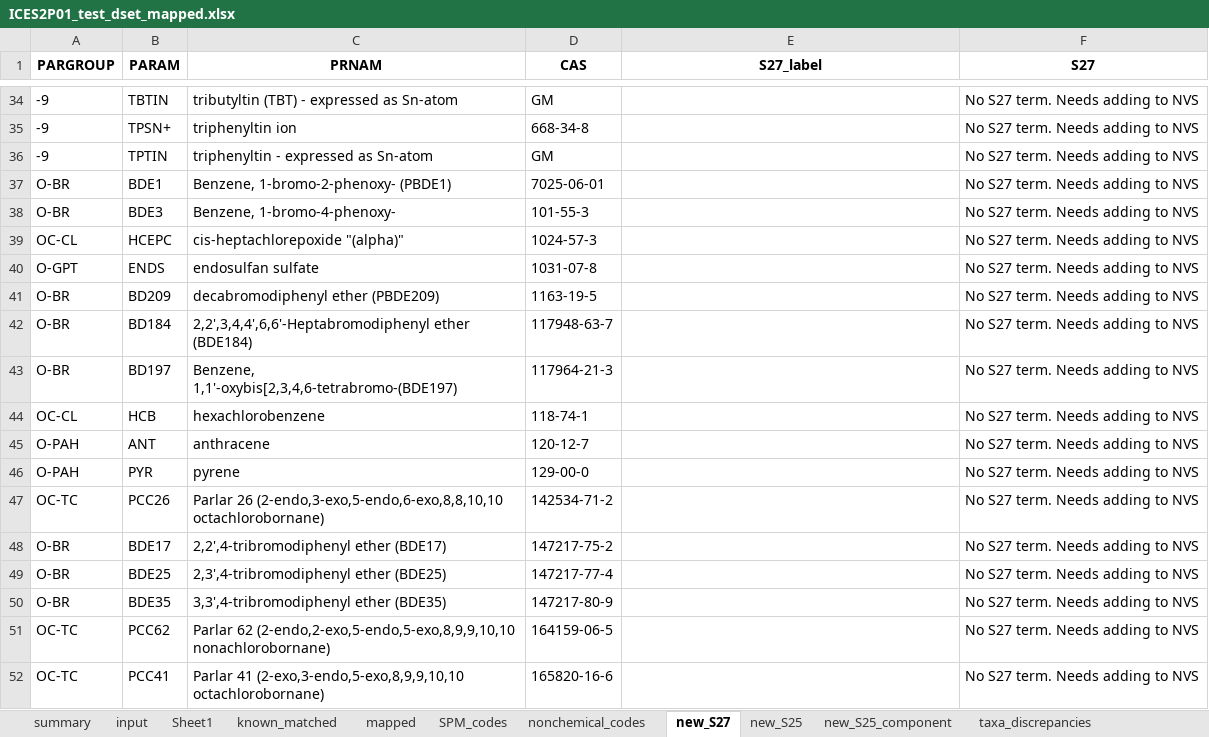
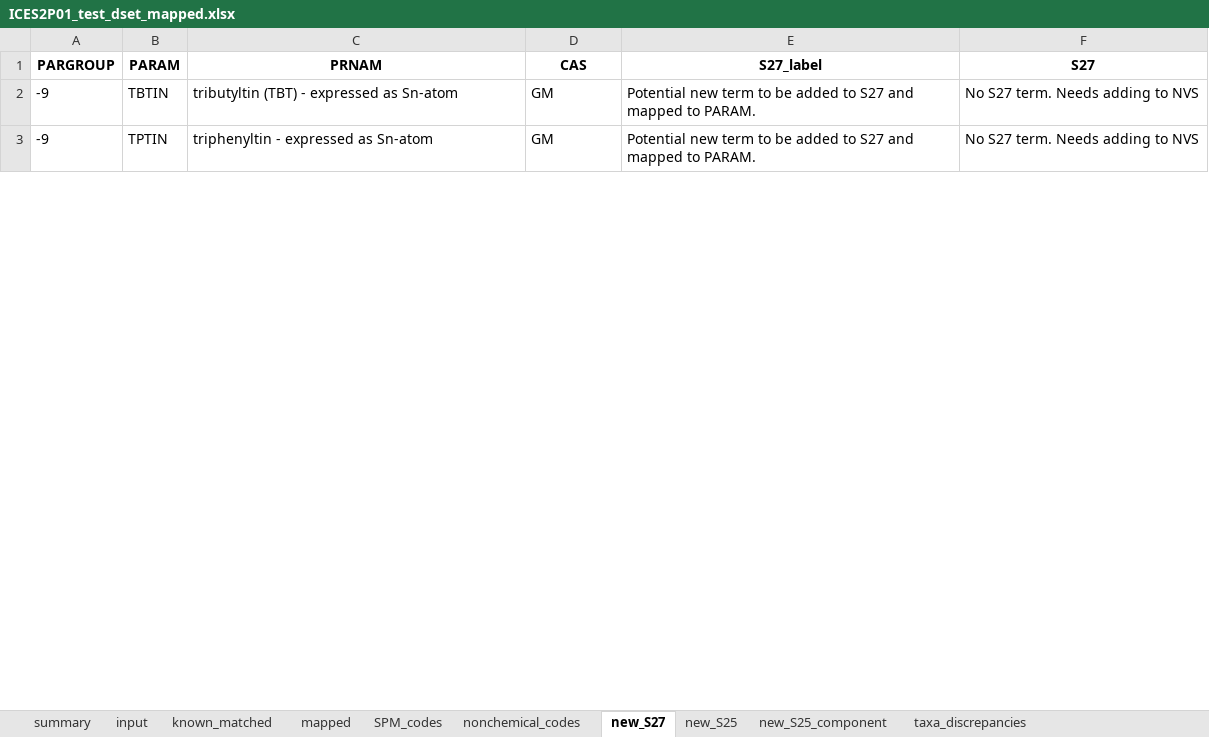
Before and after one commit to IrishMarineInstitute/ICES2NVS_semantic_map, an Excel workbook: example/ICES2P01_test_dset_mapped.xlsx, sheet new_S27, drawn as a sheet; only a part is shown, gaps mark what is left out; values as stored, in another font and other column widths than the file's, no borders; removed rows and columns are numbered as before the commit, all else as after; the diff covers the shown part only; the diff names each change by its address in the sheet, - before the commit and + after, or states it on an @@ line.

```diff
--- a/example/ICES2P01_test_dset_mapped.xlsx (sheet new_S27)
+++ b/example/ICES2P01_test_dset_mapped.xlsx (sheet new_S27)
-sheet tab: Sheet1
-E2 (S27_label): (empty)
+E2 (S27_label): Potential new term to be added to S27 and mapped to PARAM.
-row 35: -9 | TPSN+ | triphenyltin ion | 668-34-8 |  | No S27 term. Needs adding to NVS
-E3 (S27_label): (empty)
+E3 (S27_label): Potential new term to be added to S27 and mapped to PARAM.
-row 37: O-BR | BDE1 | Benzene, 1-bromo-2-phenoxy- (PBDE1) | 7025-06-01 |  | No S27 term. Needs adding to NVS
-row 38: O-BR | BDE3 | Benzene, 1-bromo-4-phenoxy- | 101-55-3 |  | No S27 term. Needs adding to NVS
-row 39: OC-CL | HCEPC | cis-heptachlorepoxide "(alpha)" | 1024-57-3 |  | No S27 term. Needs adding to NVS
-row 40: O-GPT | ENDS | endosulfan sulfate | 1031-07-8 |  | No S27 term. Needs adding to NVS
-row 41: O-BR | BD209 | decabromodiphenyl ether (PBDE209) | 1163-19-5 |  | No S27 term. Needs adding to NVS
-row 42: O-BR | BD184 | 2,2',3,4,4',6,6'-Heptabromodiphenyl ether (BDE184) | 117948-63-7 |  | No S27 term. Needs adding to NVS
-row 43: O-BR | BD197 | Benzene, 1,1'-oxybis[2,3,4,6-tetrabromo-(BDE197) | 117964-21-3 |  | No S27 term. Needs adding to NVS
-row 44: OC-CL | HCB | hexachlorobenzene | 118-74-1 |  | No S27 term. Needs adding to NVS
-row 45: O-PAH | ANT | anthracene | 120-12-7 |  | No S27 term. Needs adding to NVS
-row 46: O-PAH | PYR | pyrene | 129-00-0 |  | No S27 term. Needs adding to NVS
-row 47: OC-TC | PCC26 | Parlar 26 (2-endo,3-exo,5-endo,6-exo,8,8,10,10 octachlorobornane) | 142534-71-2 |  | No S27 term. Needs adding to NVS
-row 48: O-BR | BDE17 | 2,2',4-tribromodiphenyl ether (BDE17) | 147217-75-2 |  | No S27 term. Needs adding to NVS
-row 49: O-BR | BDE25 | 2,3',4-tribromodiphenyl ether (BDE25) | 147217-77-4 |  | No S27 term. Needs adding to NVS
-row 50: O-BR | BDE35 | 3,3',4-tribromodiphenyl ether (BDE35) | 147217-80-9 |  | No S27 term. Needs adding to NVS
-row 51: OC-TC | PCC62 | Parlar 62 (2-endo,2-exo,5-endo,5-exo,8,9,9,10,10 nonachlorobornane) | 164159-06-5 |  | No S27 term. Needs adding to NVS
-row 52: OC-TC | PCC41 | Parlar 41 (2-exo,3-endo,5-exo,8,9,9,10,10 octachlorobornane) | 165820-16-6 |  | No S27 term. Needs adding to NVS
```
Also changed, not shown: 213 removed rows and 21 edited cells elsewhere in this sheet, sheet mapped, sheet nonchemical_codes, sheet known_matched, sheet SPM_codes, sheet new_S25_component, sheet taxa_discrepancies, 1 more sheet, 4 other files.
